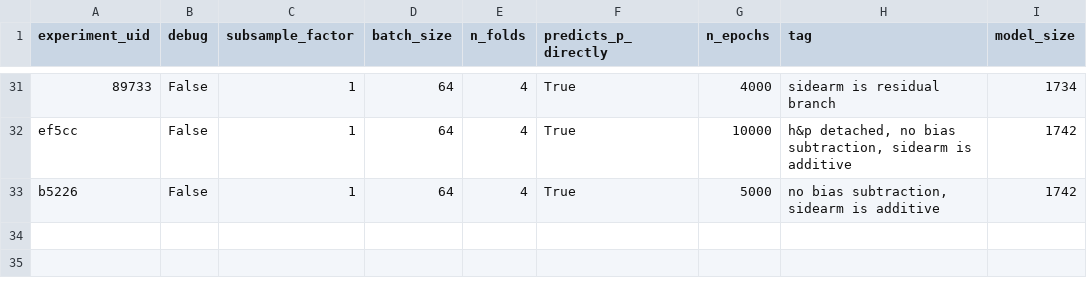
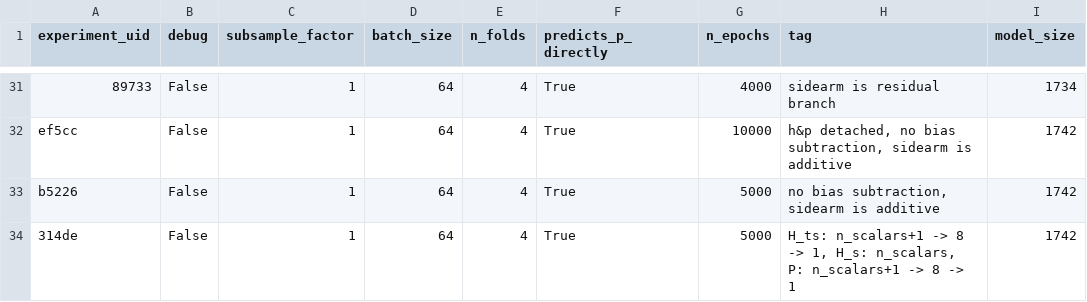
Before and after one commit to upb-lea/hardcore-magnet-challenge, a CSV file: Model/data/output/experiments_meta.csv, drawn as a sheet; only a part is shown, gaps mark what is left out.

Commit message:
update csv tables

```diff
--- a/Model/data/output/experiments_meta.csv
+++ b/Model/data/output/experiments_meta.csv
@@ -33 +33,2 @@ ef5cc,False,1,64,4,True,10000,"h&p detached, no bias subtraction, sidearm is add
 b5226,False,1,64,4,True,5000,"no bias subtraction, sidearm is additive",1742
+314de,False,1,64,4,True,5000,"H_ts: n_scalars+1 -> 8 -> 1, H_s: n_scalars, P: n_scalars+1 -> 8 -> 1",1742
```
Also changed, not shown: 1 other file.
